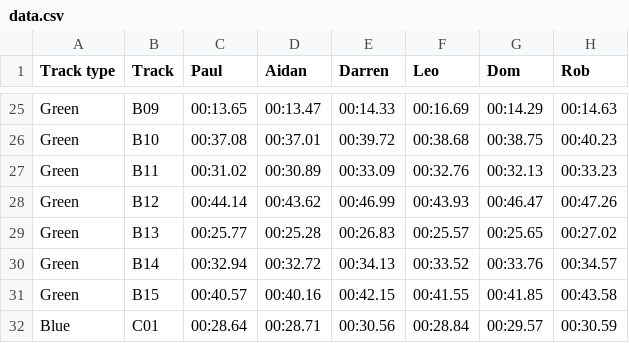
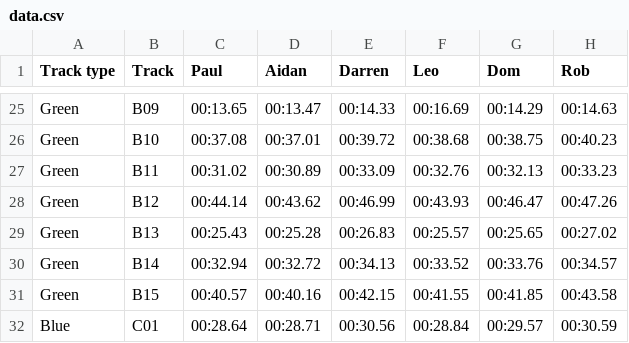
Before and after one commit to deambulatory/scores, a CSV file: data.csv, drawn as a sheet; only a part is shown, gaps mark what is left out; the diff covers the shown part only.

```diff
--- a/data.csv
+++ b/data.csv
@@ -28,3 +28,3 @@ Green,B11,00:31.02,00:30.89,00:33.09,00:32.76,00:32.13,00:33.23
 Green,B12,00:44.14,00:43.62,00:46.99,00:43.93,00:46.47,00:47.26
-Green,B13,00:25.77,00:25.28,00:26.83,00:25.57,00:25.65,00:27.02
+Green,B13,00:25.43,00:25.28,00:26.83,00:25.57,00:25.65,00:27.02
 Green,B14,00:32.94,00:32.72,00:34.13,00:33.52,00:33.76,00:34.57
```
Also changed, not shown: 13 edited cells elsewhere in this file, 14 other files.
